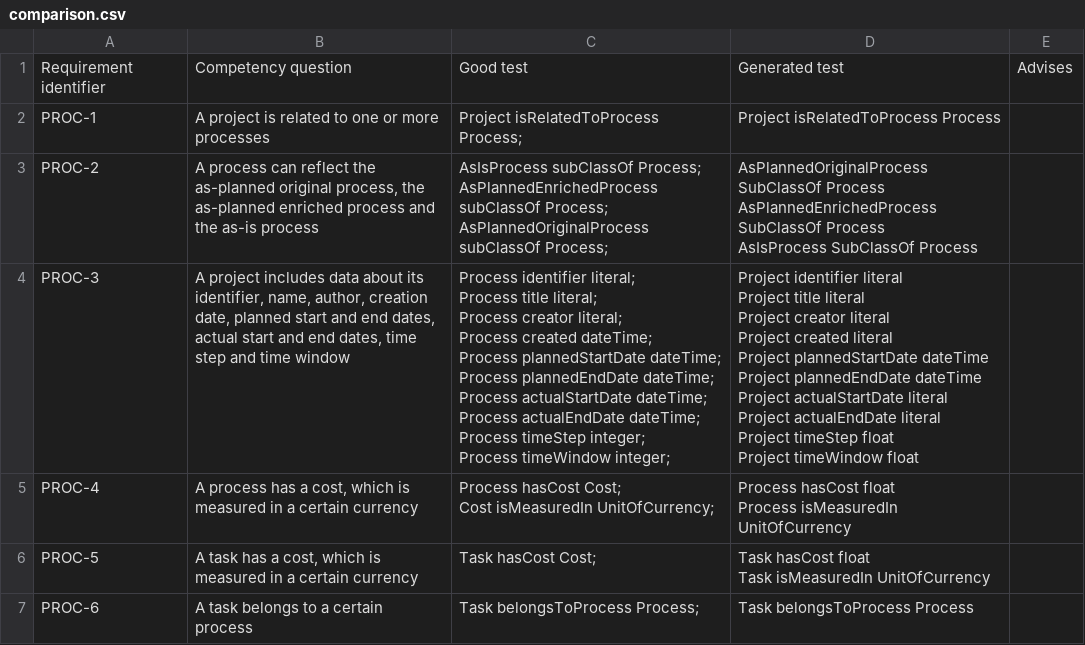
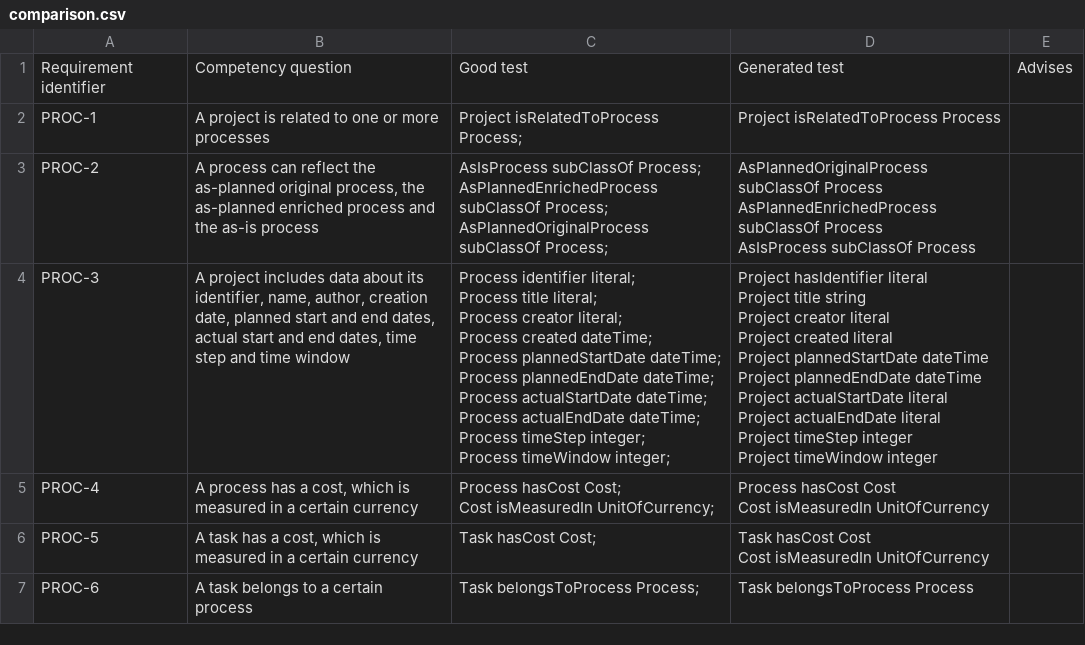
Before and after one commit to victox85/TFM_Generation-of-ontology-tests-using-Large-Language-Models, a CSV file: Corpus_of_tests/cogito-construction/comparison.csv, drawn as a sheet; only a part is shown; the diff covers the shown part only.

```diff
--- a/Corpus_of_tests/cogito-construction/comparison.csv
+++ b/Corpus_of_tests/cogito-construction/comparison.csv
@@ -2,31 +2,31 @@ Requirement identifier,Competency question,Good test,Generated test,Advises
 PROC-1,A project is related to one or more processes,Project isRelatedToProcess Process;,Project isRelatedToProcess Process,
-PROC-2,"A process can reflect the as-planned original process, the as-planned enriched process and the as-is process","AsIsProcess subClassOf Process;
-AsPlannedEnrichedProcess subClassOf Process;
-AsPlannedOriginalProcess subClassOf Process;","AsPlannedOriginalProcess SubClassOf Process
-AsPlannedEnrichedProcess SubClassOf Process
-AsIsProcess SubClassOf Process",
-PROC-3,"A project includes data about its identifier, name, author, creation date, planned start and end dates, actual start and end dates, time step and time window","Process identifier literal;
-Process title literal;
-Process creator literal;
-Process created dateTime;
-Process plannedStartDate dateTime;
-Process plannedEndDate dateTime;
-Process actualStartDate dateTime;
-Process actualEndDate dateTime;
-Process timeStep integer;
-Process timeWindow integer;","Project identifier literal
-Project title literal
-Project creator literal
-Project created literal
-Project plannedStartDate dateTime
-Project plannedEndDate dateTime
-Project actualStartDate literal
-Project actualEndDate literal
-Project timeStep float
-Project timeWindow float",
-PROC-4,"A process has a cost, which is measured in a certain currency","Process hasCost Cost;
-Cost isMeasuredIn UnitOfCurrency;","Process hasCost float
-Process isMeasuredIn UnitOfCurrency",
-PROC-5,"A task has a cost, which is measured in a certain currency",Task hasCost Cost;,"Task hasCost float
-Task isMeasuredIn UnitOfCurrency",
+PROC-2,"A process can reflect the as-planned original process, the as-planned enriched process and the as-is process","AsIsProcess subClassOf Process;
+AsPlannedEnrichedProcess subClassOf Process;
+AsPlannedOriginalProcess subClassOf Process;","AsPlannedOriginalProcess subClassOf Process
+AsPlannedEnrichedProcess subClassOf Process
+AsIsProcess subClassOf Process",
+PROC-3,"A project includes data about its identifier, name, author, creation date, planned start and end dates, actual start and end dates, time step and time window","Process identifier literal;
+Process title literal;
+Process creator literal;
+Process created dateTime;
+Process plannedStartDate dateTime;
+Process plannedEndDate dateTime;
+Process actualStartDate dateTime;
+Process actualEndDate dateTime;
+Process timeStep integer;
+Process timeWindow integer;","Project hasIdentifier literal
+Project title string
+Project creator literal
+Project created literal
+Project plannedStartDate dateTime
+Project plannedEndDate dateTime
+Project actualStartDate literal
+Project actualEndDate literal
+Project timeStep integer
+Project timeWindow integer",
+PROC-4,"A process has a cost, which is measured in a certain currency","Process hasCost Cost;
+Cost isMeasuredIn UnitOfCurrency;","Process hasCost Cost
+Cost isMeasuredIn UnitOfCurrency",
+PROC-5,"A task has a cost, which is measured in a certain currency",Task hasCost Cost;,"Task hasCost Cost
+Cost isMeasuredIn UnitOfCurrency",
 PROC-6,A task belongs to a certain process,Task belongsToProcess Process;,Task belongsToProcess Process,
```
Also changed, not shown: 9 edited cells elsewhere in this file, Corpus_of_tests/auroral-core/comparison.csv, Corpus_of_tests/cogito-facility/comparison.csv, 7 other files.
